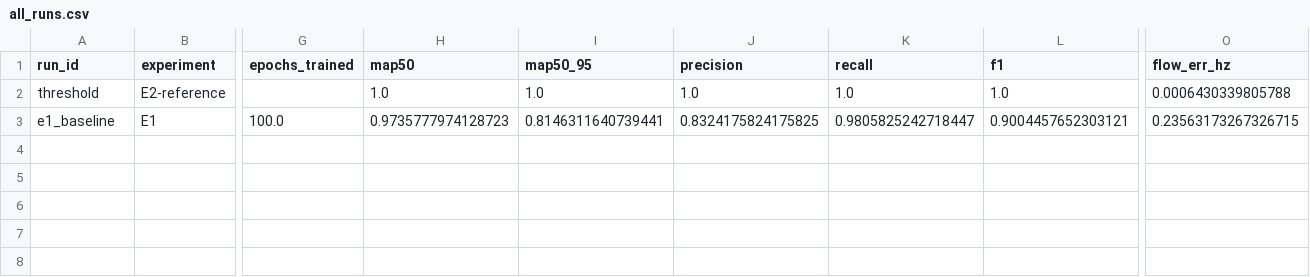
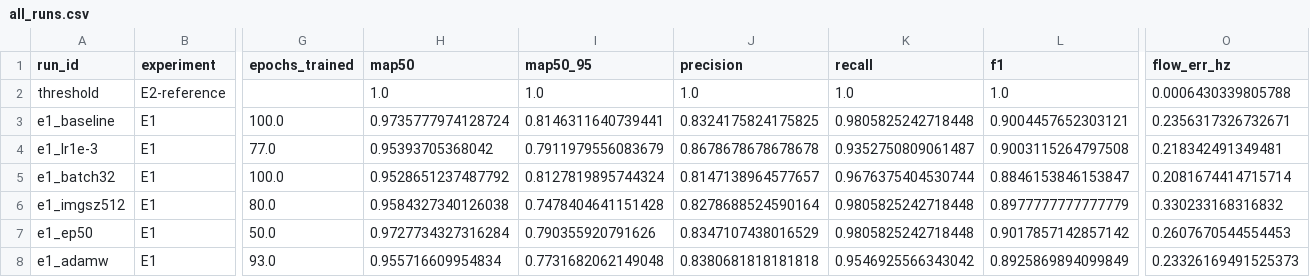
Before and after one commit to luminolous/quiet-cortex, a CSV file: results/tables/all_runs.csv, drawn as a sheet; only a part is shown, gaps mark what is left out; rows hold the shown columns only; the diff names each change by its address in the sheet, - before the commit and + after, or states it on an @@ line.

```diff
--- a/results/tables/all_runs.csv
+++ b/results/tables/all_runs.csv
-H3 (map50): 0.9735777974128723
+H3 (map50): 0.9735777974128724
-K3 (recall): 0.9805825242718447
+K3 (recall): 0.9805825242718448
-O3 (flow_err_hz): 0.23563173267326715
+O3 (flow_err_hz): 0.2356317326732671
+row 4: e1_lr1e-3 | E1 | 77.0 | 0.95393705368042 | 0.7911979556083679 | 0.8678678678678678 | 0.9352750809061487 | 0.9003115264797508 | 0.218342491349481
+row 5: e1_batch32 | E1 | 100.0 | 0.9528651237487792 | 0.8127819895744324 | 0.8147138964577657 | 0.9676375404530744 | 0.8846153846153847 | 0.2081674414715714
+row 6: e1_imgsz512 | E1 | 80.0 | 0.9584327340126038 | 0.7478404641151428 | 0.8278688524590164 | 0.9805825242718448 | 0.8977777777777779 | 0.330233168316832
+row 7: e1_ep50 | E1 | 50.0 | 0.9727734327316284 | 0.790355920791626 | 0.8347107438016529 | 0.9805825242718448 | 0.9017857142857142 | 0.2607670544554453
+row 8: e1_adamw | E1 | 93.0 | 0.955716609954834 | 0.7731682062149048 | 0.8380681818181818 | 0.9546925566343042 | 0.8925869894099849 | 0.23326169491525373
```
Also changed, not shown: results/tables/decoding_by_subject.csv, results/tables/e1_hyperparams.csv, 7 other files.
